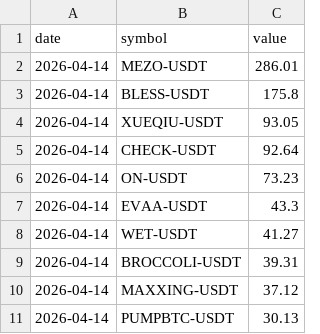
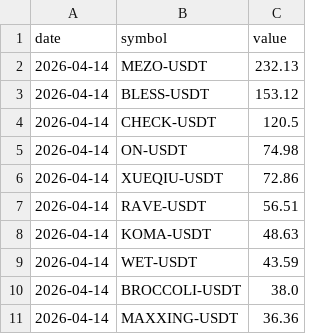
Before and after one commit to Ledrec/Bot, a CSV file: bingx_top_10_futures_changes.csv, drawn as a sheet.

```diff
--- a/bingx_top_10_futures_changes.csv
+++ b/bingx_top_10_futures_changes.csv
@@ -1,11 +1,11 @@
 date,symbol,value
-2026-04-14,MEZO-USDT,286.01
-2026-04-14,BLESS-USDT,175.8
-2026-04-14,XUEQIU-USDT,93.05
-2026-04-14,CHECK-USDT,92.64
-2026-04-14,ON-USDT,73.23
-2026-04-14,EVAA-USDT,43.3
-2026-04-14,WET-USDT,41.27
-2026-04-14,BROCCOLI-USDT,39.31
-2026-04-14,MAXXING-USDT,37.12
-2026-04-14,PUMPBTC-USDT,30.13
+2026-04-14,MEZO-USDT,232.13
+2026-04-14,BLESS-USDT,153.12
+2026-04-14,CHECK-USDT,120.5
+2026-04-14,ON-USDT,74.98
+2026-04-14,XUEQIU-USDT,72.86
+2026-04-14,RAVE-USDT,56.51
+2026-04-14,KOMA-USDT,48.63
+2026-04-14,WET-USDT,43.59
+2026-04-14,BROCCOLI-USDT,38.0
+2026-04-14,MAXXING-USDT,36.36
```
